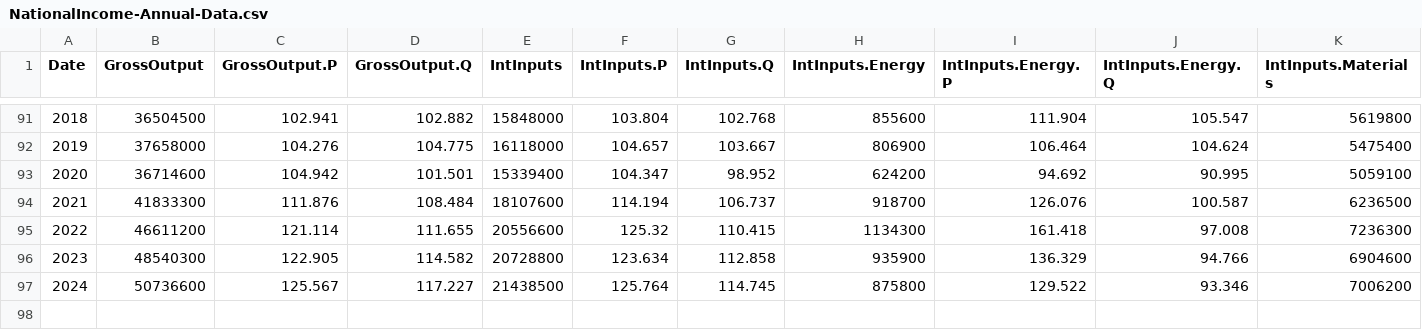
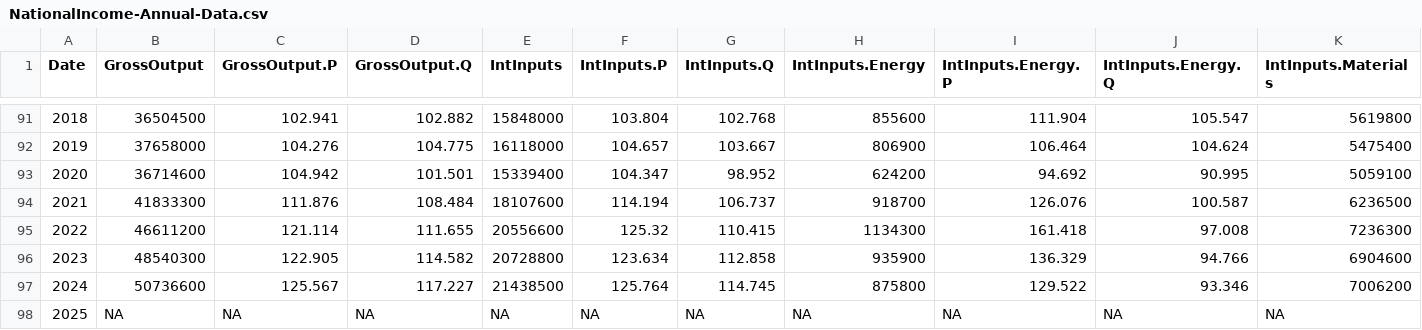
Before and after one commit to AguilarMike/marketobservatory, a CSV file: data/NationalIncome-Annual-Data.csv, drawn as a sheet; only a part is shown, gaps mark what is left out; rows hold the shown columns only; the diff names each change by its address in the sheet, - before the commit and + after, or states it on an @@ line.

```diff
--- a/data/NationalIncome-Annual-Data.csv
+++ b/data/NationalIncome-Annual-Data.csv
+row 98: 2025 | NA | NA | NA | NA | NA | NA | NA | NA | NA | NA
```
Also changed, not shown: data/CorpIncome-Annual-Data.csv, data/CorpIncome-Quarterly-Data.csv, 12 other files.
